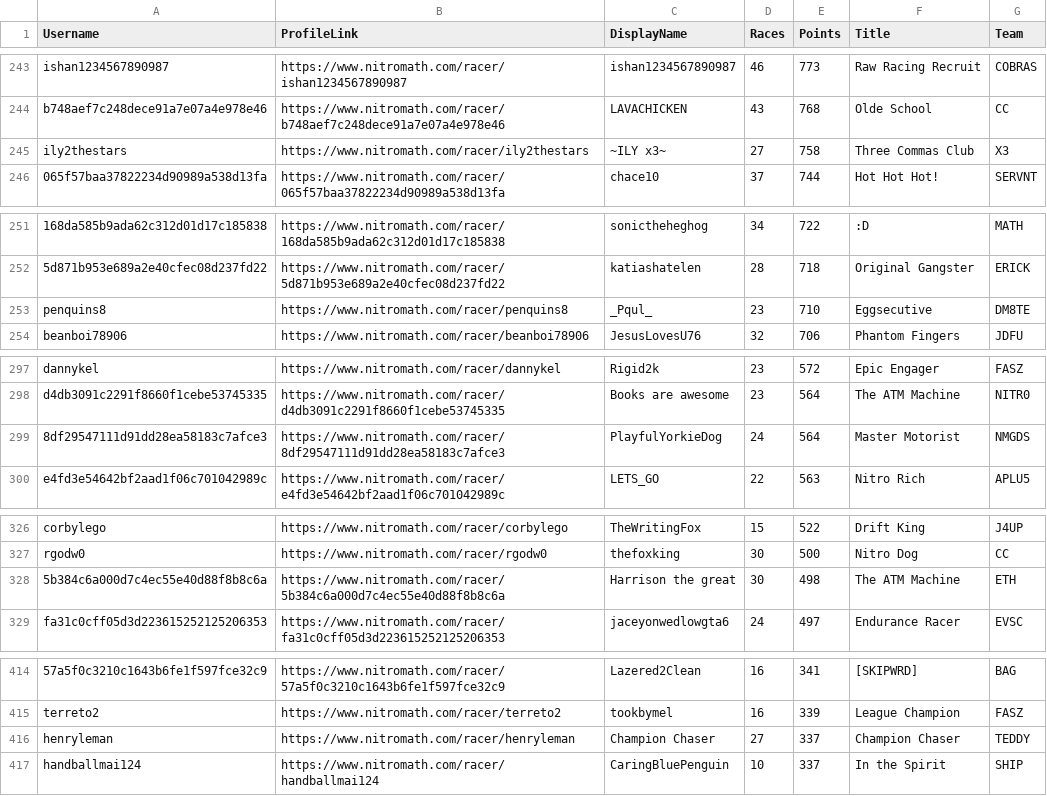
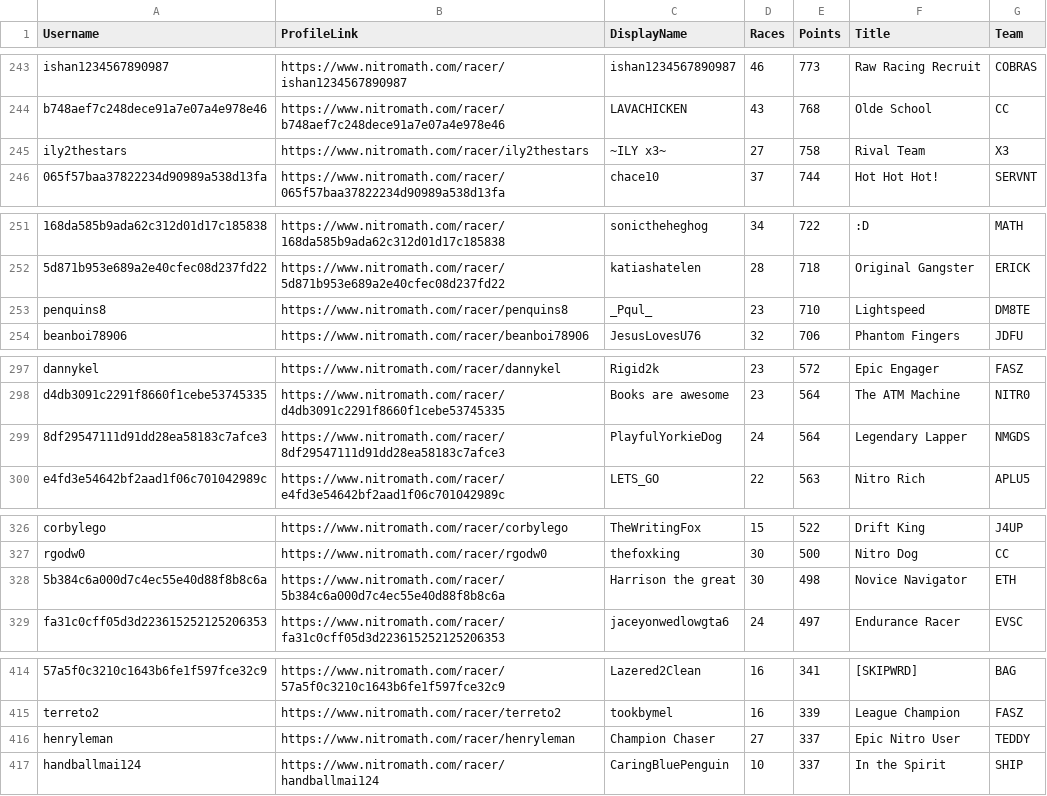
Before and after one commit to nincaleb/nitromathlb, a CSV file: csv_archive/nitromath_season_leaderboard_20250426.csv, drawn as a sheet; only a part is shown, gaps mark what is left out; the diff covers the shown part only; the diff names each change by its address in the sheet, - before the commit and + after, or states it on an @@ line.

```diff
--- a/csv_archive/nitromath_season_leaderboard_20250426.csv
+++ b/csv_archive/nitromath_season_leaderboard_20250426.csv
-F245 (Title): Three Commas Club
+F245 (Title): Rival Team
-F253 (Title): Eggsecutive
+F253 (Title): Lightspeed
-F299 (Title): Master Motorist
+F299 (Title): Legendary Lapper
-F328 (Title): The ATM Machine
+F328 (Title): Novice Navigator
-F416 (Title): Champion Chaser
+F416 (Title): Epic Nitro User
```
Also changed, not shown: 4 edited cells elsewhere in this file, 1 other file.
